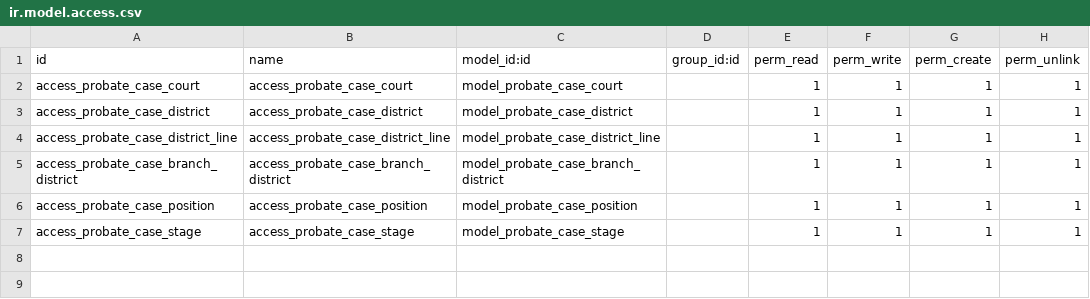
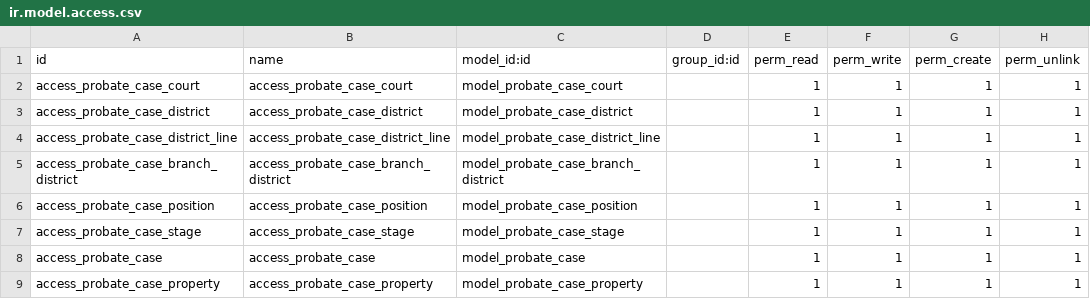
Before and after one commit to bhadawi404/custom_addons_v16, a CSV file: porbate_case_management/security/ir.model.access.csv, drawn as a sheet.

Commit message:
feat: feature case

```diff
--- a/porbate_case_management/security/ir.model.access.csv
+++ b/porbate_case_management/security/ir.model.access.csv
@@ -7 +7,3 @@ access_probate_case_position,access_probate_case_position,model_probate_case_pos
 access_probate_case_stage,access_probate_case_stage,model_probate_case_stage,,1,1,1,1
+access_probate_case,access_probate_case,model_probate_case,,1,1,1,1
+access_probate_case_property,access_probate_case_property,model_probate_case_property,,1,1,1,1
```
Also changed, not shown: 5 other files.
